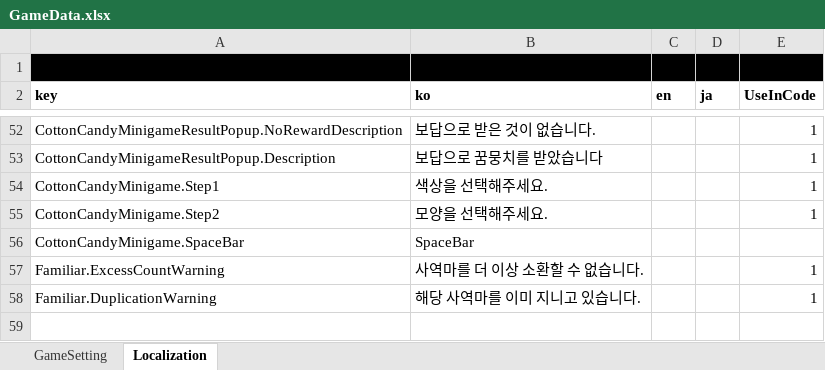
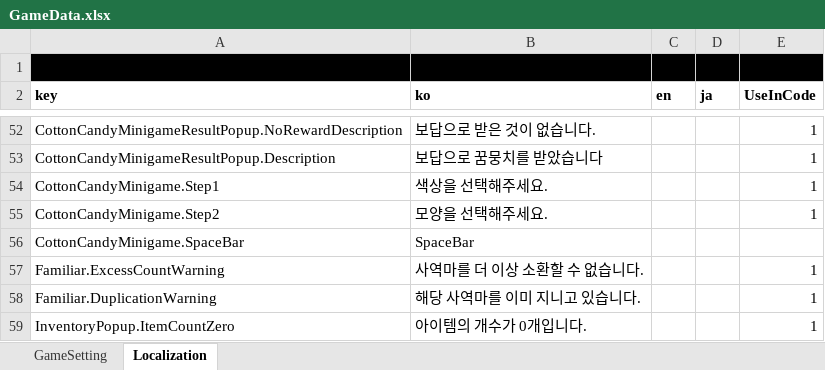
Before and after one commit to Lunaria-Project/lunaria-data, an Excel workbook: excel/GameData.xlsx, sheet Localization, drawn as a sheet; only a part is shown, gaps mark what is left out; values as stored, in another font and other column widths than the file's, no borders; the diff names each change by its address in the sheet, - before the commit and + after, or states it on an @@ line.

Commit message:
로컬키 추가

```diff
--- a/excel/GameData.xlsx (sheet Localization)
+++ b/excel/GameData.xlsx (sheet Localization)
+row 59: InventoryPopup.ItemCountZero | 아이템의 개수가 0개입니다. |  |  | 1
```
